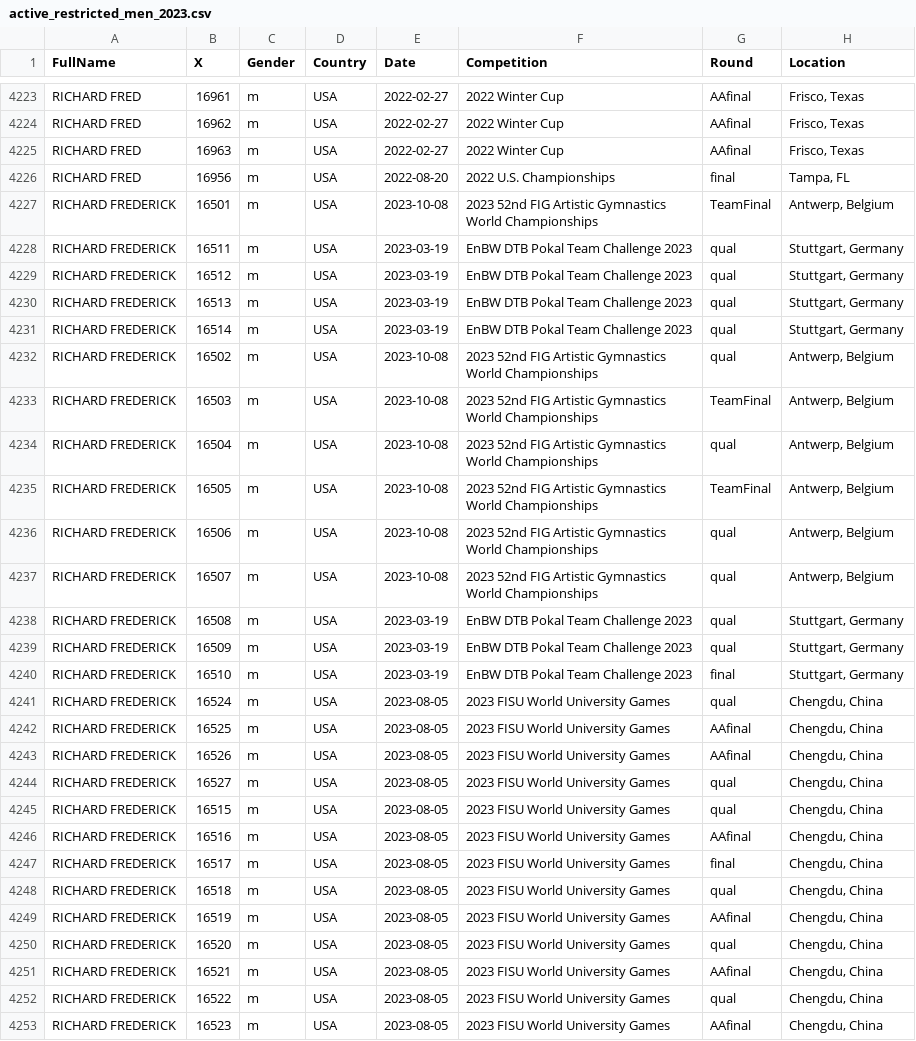
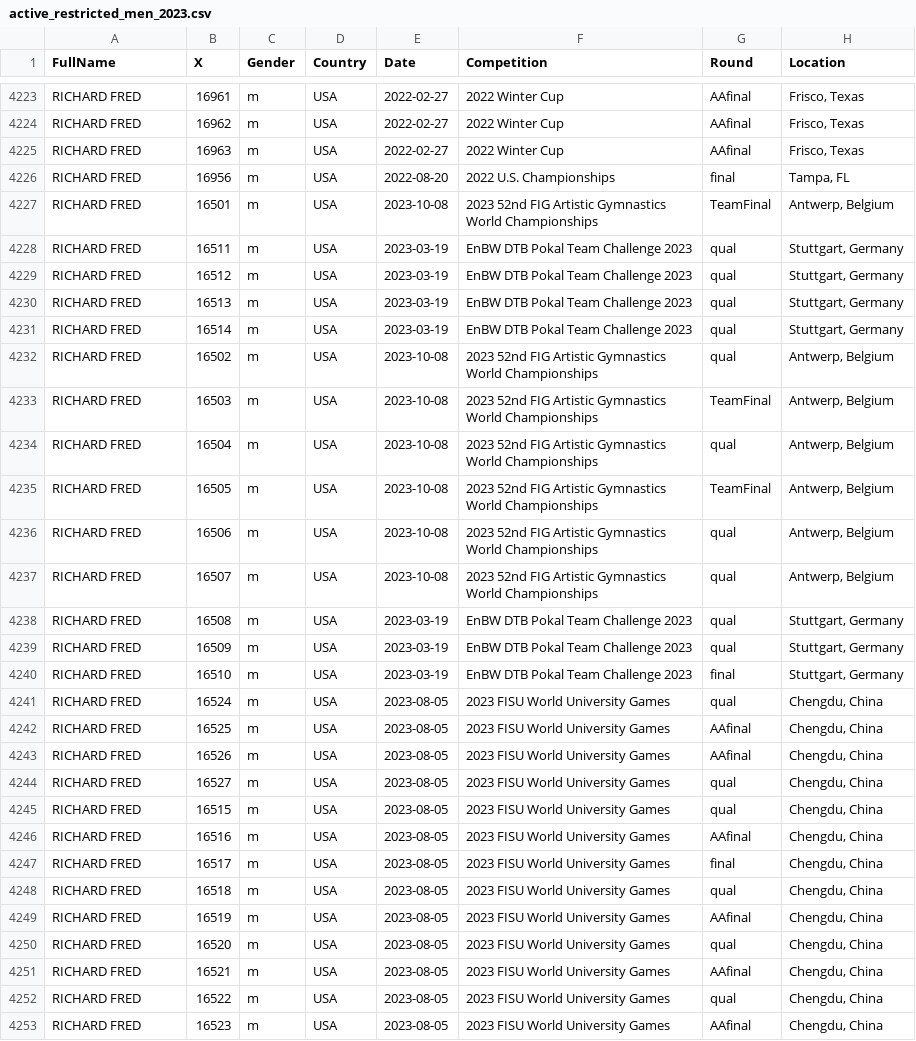
Before and after one commit to emcfalls/Sta440-Case-Study-2, a CSV file: cleaned data/active_restricted_men_2023.csv, drawn as a sheet; only a part is shown, gaps mark what is left out; the diff covers the shown part only; the diff names each change by its address in the sheet, - before the commit and + after, or states it on an @@ line.

Commit message:
[Data Cleaning] cleaned RICHARD FRED

```diff
--- a/cleaned data/active_restricted_men_2023.csv
+++ b/cleaned data/active_restricted_men_2023.csv
-A4227:A4253 (FullName): RICHARD FREDERICK
+A4227:A4253 (FullName): RICHARD FRED
```
Also changed, not shown: 16 edited cells elsewhere in this file, 2 other files.
